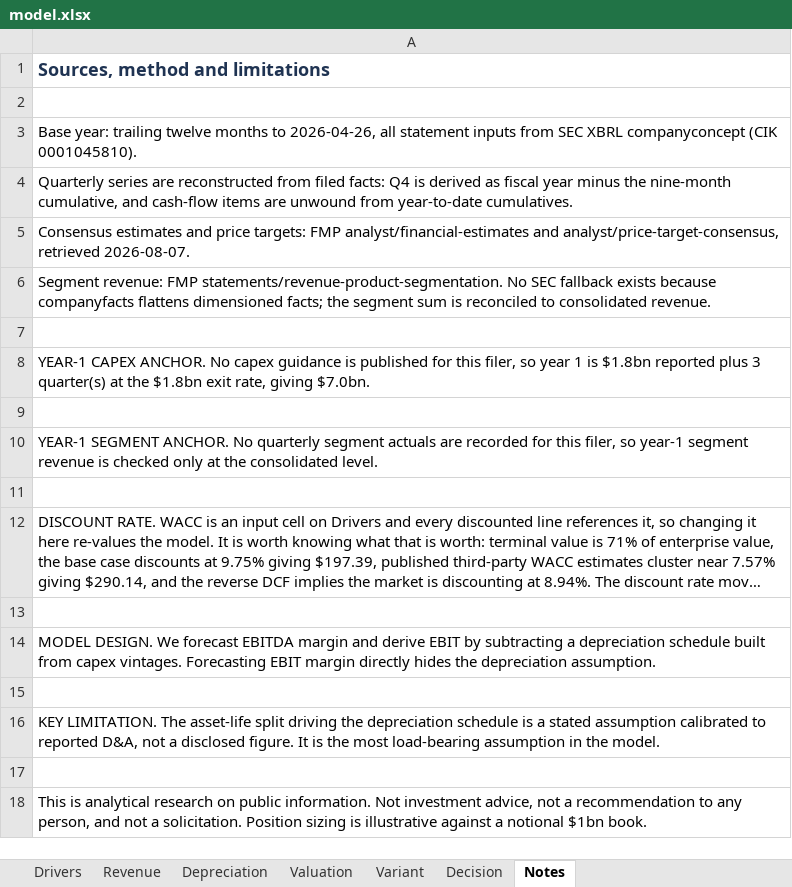
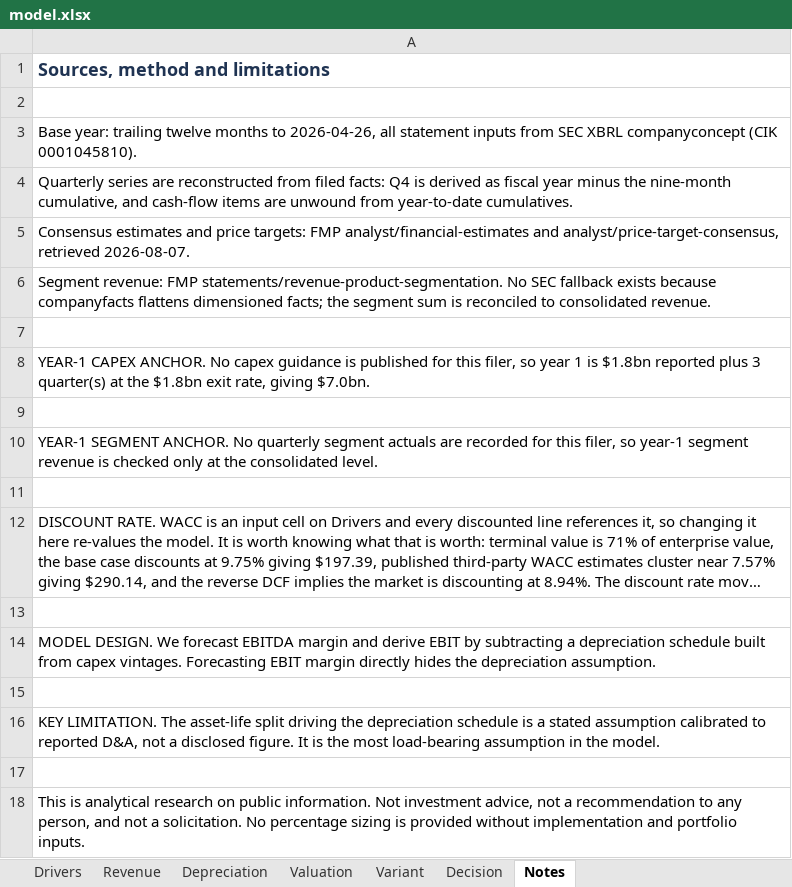
Before and after one commit to jainabhishek/equity-valuation-reports, an Excel workbook: nvidia/model.xlsx, sheet Notes, drawn as a sheet; long unchanged cells end in …; values as stored, in another font and other column widths than the file's, no borders; the diff names each change by its address in the sheet, - before the commit and + after, or states it on an @@ line.

```diff
--- a/nvidia/model.xlsx (sheet Notes)
+++ b/nvidia/model.xlsx (sheet Notes)
-A18: …a solicitation. Position sizing is illustrative against a notional $1bn book.
+A18: …a solicitation. No percentage sizing is provided without implementation and portfolio inputs.
```
Also changed, not shown: sheet Decision, alphabet/model.xlsx, 19 other files.
